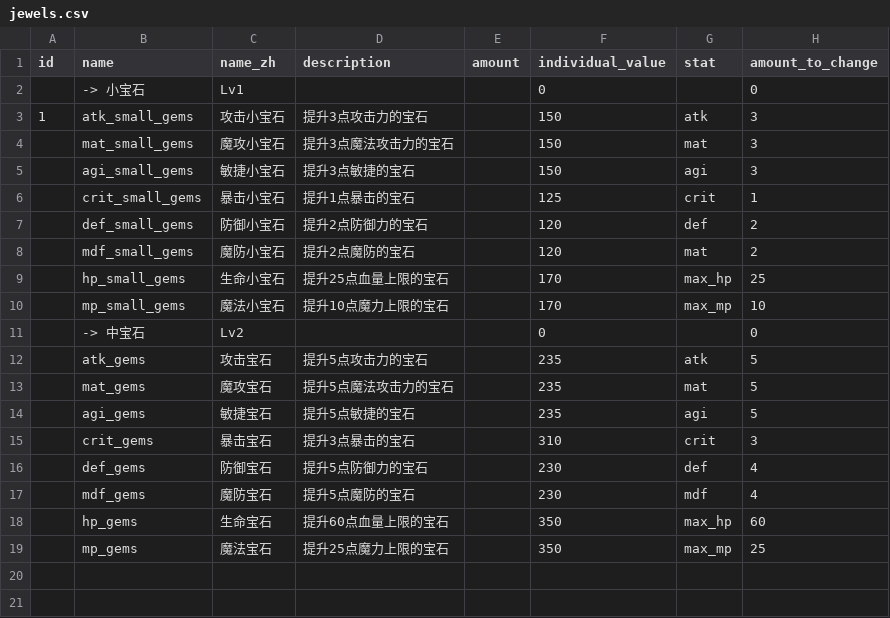
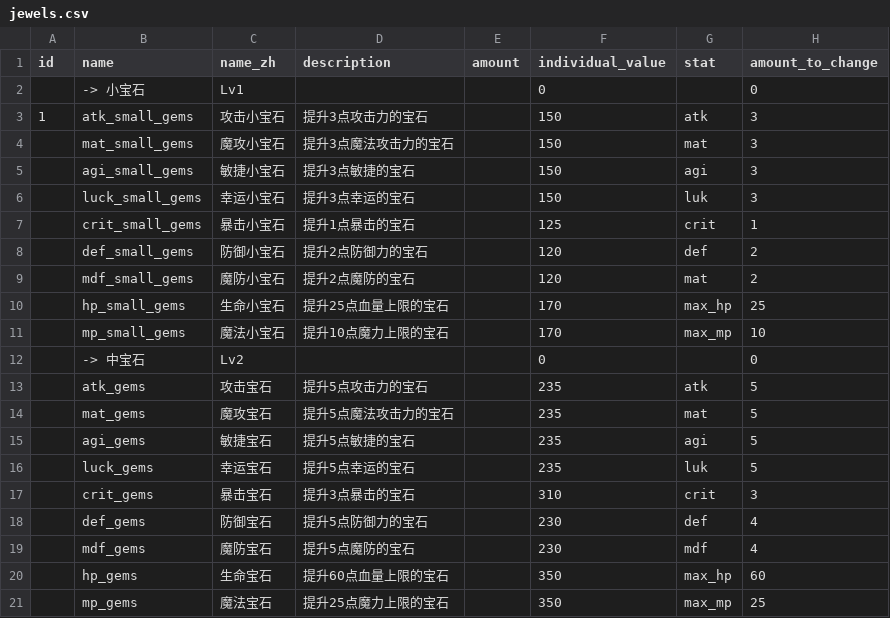
Before and after one commit to KeJWS/test_rpg_game, a CSV file: data/csv_data/jewels.csv, drawn as a sheet.

```diff
--- a/data/csv_data/jewels.csv
+++ b/data/csv_data/jewels.csv
@@ -5,2 +5,3 @@ id,name,name_zh,description,amount,individual_value,stat,amount_to_change
 ,agi_small_gems,敏捷小宝石,提升3点敏捷的宝石,,150,agi,3
+,luck_small_gems,幸运小宝石,提升3点幸运的宝石,,150,luk,3
 ,crit_small_gems,暴击小宝石,提升1点暴击的宝石,,125,crit,1
@@ -14,2 +15,3 @@ id,name,name_zh,description,amount,individual_value,stat,amount_to_change
 ,agi_gems,敏捷宝石,提升5点敏捷的宝石,,235,agi,5
+,luck_gems,幸运宝石,提升5点幸运的宝石,,235,luk,5
 ,crit_gems,暴击宝石,提升3点暴击的宝石,,310,crit,3
```
Also changed, not shown: data/csv_data/enemies.csv, 4 other files.
